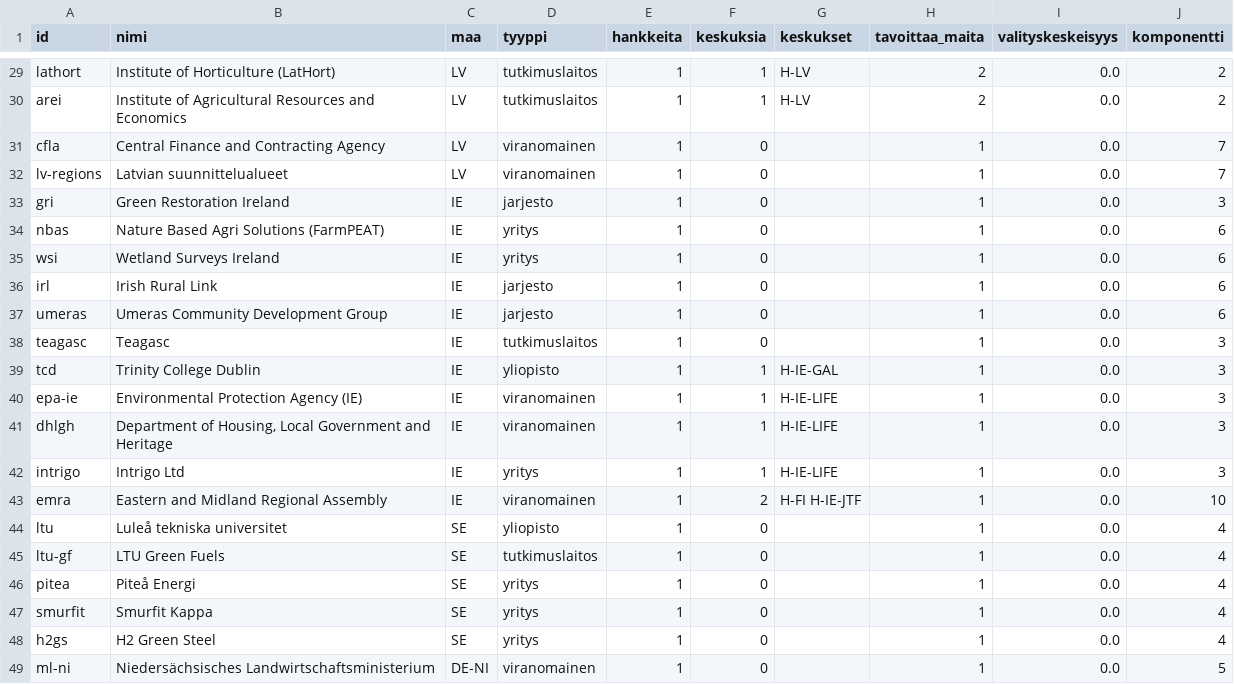
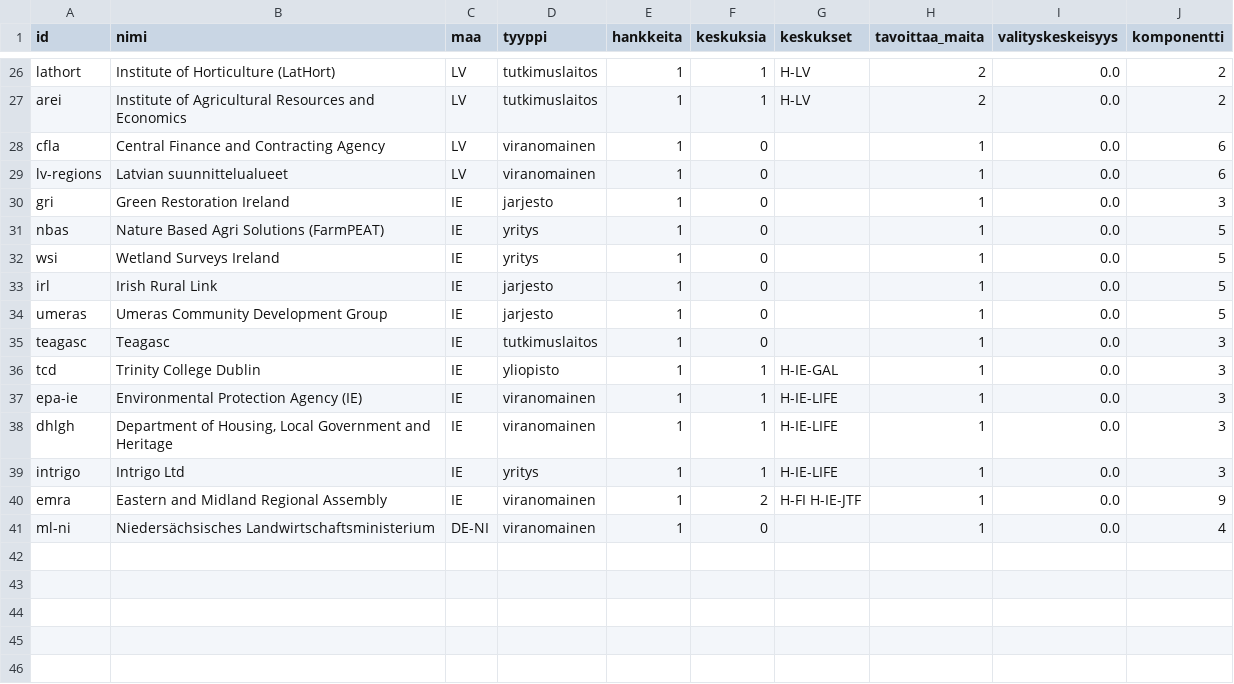
Before and after one commit to joriim/Turverkko, a CSV file: analysis/organisaatiot.csv, drawn as a sheet; only a part is shown, gaps mark what is left out; the diff covers the shown part only.

```diff
--- a/analysis/organisaatiot.csv
+++ b/analysis/organisaatiot.csv
@@ -30,9 +27,9 @@ lathort,Institute of Horticulture (LatHort),LV,tutkimuslaitos,1,1,H-LV,2,0.0,2
 arei,Institute of Agricultural Resources and Economics,LV,tutkimuslaitos,1,1,H-LV,2,0.0,2
-cfla,Central Finance and Contracting Agency,LV,viranomainen,1,0,,1,0.0,7
-lv-regions,Latvian suunnittelualueet,LV,viranomainen,1,0,,1,0.0,7
+cfla,Central Finance and Contracting Agency,LV,viranomainen,1,0,,1,0.0,6
+lv-regions,Latvian suunnittelualueet,LV,viranomainen,1,0,,1,0.0,6
 gri,Green Restoration Ireland,IE,jarjesto,1,0,,1,0.0,3
-nbas,Nature Based Agri Solutions (FarmPEAT),IE,yritys,1,0,,1,0.0,6
-wsi,Wetland Surveys Ireland,IE,yritys,1,0,,1,0.0,6
-irl,Irish Rural Link,IE,jarjesto,1,0,,1,0.0,6
-umeras,Umeras Community Development Group,IE,jarjesto,1,0,,1,0.0,6
+nbas,Nature Based Agri Solutions (FarmPEAT),IE,yritys,1,0,,1,0.0,5
+wsi,Wetland Surveys Ireland,IE,yritys,1,0,,1,0.0,5
+irl,Irish Rural Link,IE,jarjesto,1,0,,1,0.0,5
+umeras,Umeras Community Development Group,IE,jarjesto,1,0,,1,0.0,5
 teagasc,Teagasc,IE,tutkimuslaitos,1,0,,1,0.0,3
@@ -42,8 +39,3 @@ dhlgh,"Department of Housing, Local Government and Heritage",IE,viranomainen,1,1
 intrigo,Intrigo Ltd,IE,yritys,1,1,H-IE-LIFE,1,0.0,3
-emra,Eastern and Midland Regional Assembly,IE,viranomainen,1,2,H-FI H-IE-JTF,1,0.0,10
-ltu,Luleå tekniska universitet,SE,yliopisto,1,0,,1,0.0,4
-ltu-gf,LTU Green Fuels,SE,tutkimuslaitos,1,0,,1,0.0,4
-pitea,Piteå Energi,SE,yritys,1,0,,1,0.0,4
-smurfit,Smurfit Kappa,SE,yritys,1,0,,1,0.0,4
-h2gs,H2 Green Steel,SE,yritys,1,0,,1,0.0,4
-ml-ni,Niedersächsisches Landwirtschaftsministerium,DE-NI,viranomainen,1,0,,1,0.0,5
+emra,Eastern and Midland Regional Assembly,IE,viranomainen,1,2,H-FI H-IE-JTF,1,0.0,9
+ml-ni,Niedersächsisches Landwirtschaftsministerium,DE-NI,viranomainen,1,0,,1,0.0,4
```
Also changed, not shown: 3 added rows, 6 removed rows and 9 edited cells elsewhere in this file, analysis/puuttuvat_yhteydet.csv, data/edges.csv, 19 other files.
